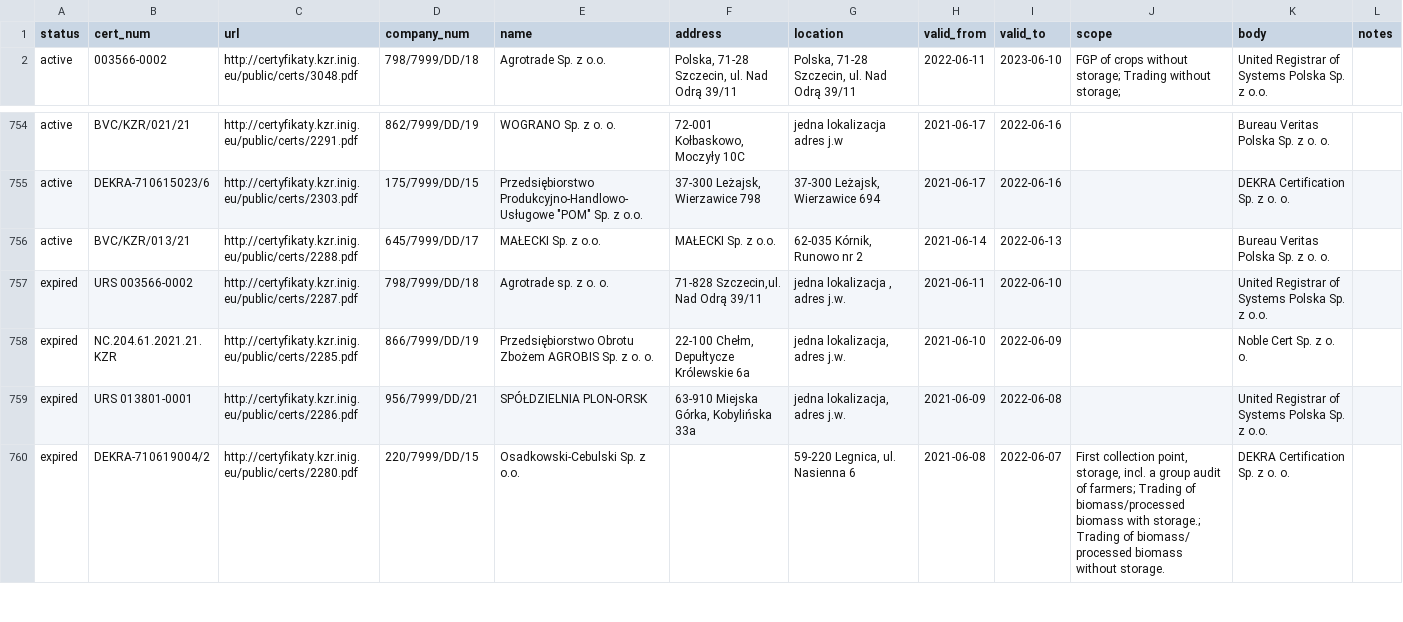
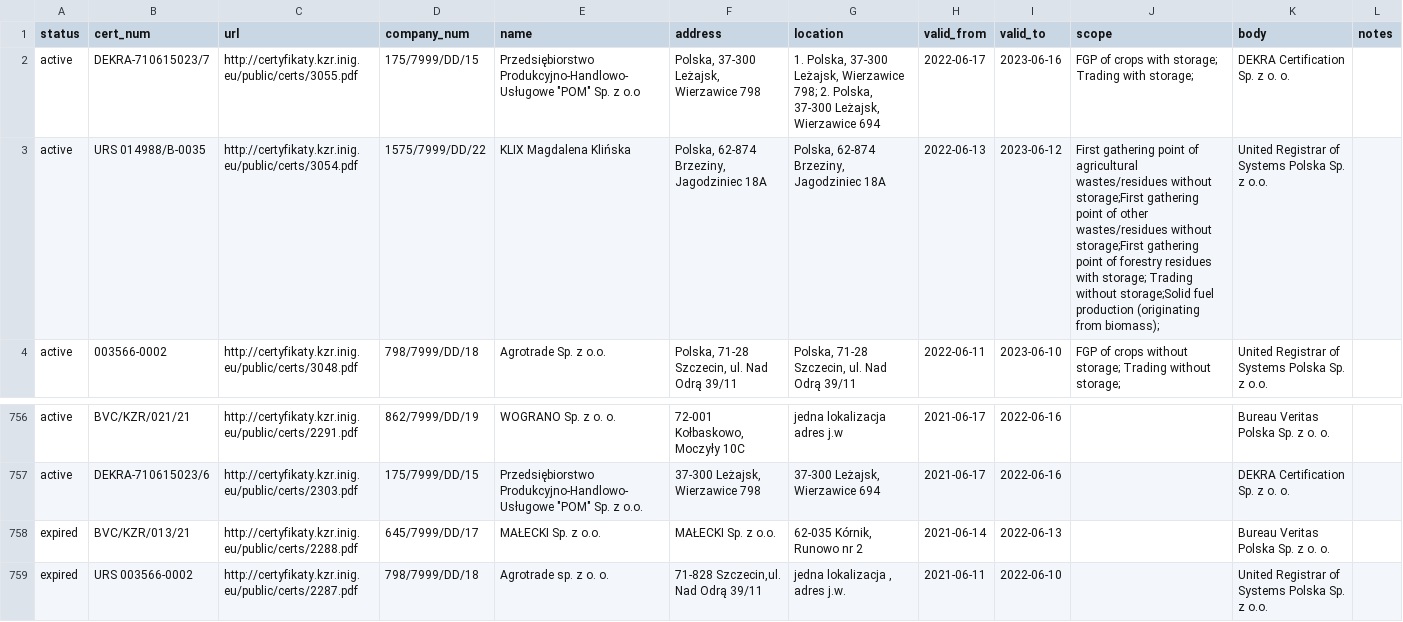
Before and after one commit to jandolezal/certificates, a CSV file: data/kzr.csv, drawn as a sheet; only a part is shown, gaps mark what is left out; the shorter side is filled out with more unchanged rows.

```diff
--- a/data/kzr.csv
+++ b/data/kzr.csv
@@ -1,2 +1,4 @@
 status,cert_num,url,company_num,name,address,location,valid_from,valid_to,scope,body,notes
+active,DEKRA-710615023/7,http://certyfikaty.kzr.inig.eu/public/certs/3055.pdf,175/7999/DD/15,"Przedsiębiorstwo Produkcyjno-Handlowo-Usługowe ""POM"" Sp. z o.o","Polska, 37-300 Leżajsk, Wierzawice 798","1. Polska, 37-300 Leżajsk, Wierzawice 798; 2. Polska, 37-300 Leżajsk, Wierzawice 694",2022-06-17,2023-06-16,FGP of crops with storage; Trading with storage;,DEKRA Certification Sp. z o. o.,
+active,URS 014988/B-0035,http://certyfikaty.kzr.inig.eu/public/certs/3054.pdf,1575/7999/DD/22,KLIX Magdalena Klińska,"Polska, 62-874 Brzeziny, Jagodziniec 18A","Polska, 62-874 Brzeziny, Jagodziniec 18A",2022-06-13,2023-06-12,First gathering point of agricultural wastes/residues without storage;First gathering point of other wastes/residues without storage;First gathering point of forestry residues with storage; Trading without storage;Solid fuel production (originating from biomass);,United Registrar of Systems Polska Sp. z o.o.,
 active,003566-0002,http://certyfikaty.kzr.inig.eu/public/certs/3048.pdf,798/7999/DD/18,Agrotrade Sp. z o.o.,"Polska, 71-28 Szczecin, ul. Nad Odrą 39/11","Polska, 71-28 Szczecin, ul. Nad Odrą 39/11",2022-06-11,2023-06-10,FGP of crops without storage; Trading without storage;,United Registrar of Systems Polska Sp. z o.o.,
@@ -755,3 +757,3 @@ active,BVC/KZR/021/21,http://certyfikaty.kzr.inig.eu/public/certs/2291.pdf,862/7
 active,DEKRA-710615023/6,http://certyfikaty.kzr.inig.eu/public/certs/2303.pdf,175/7999/DD/15,"Przedsiębiorstwo Produkcyjno-Handlowo-Usługowe ""POM"" Sp. z o.o.","37-300 Leżajsk, Wierzawice 798","37-300 Leżajsk, Wierzawice 694",2021-06-17,2022-06-16,,DEKRA Certification Sp. z o. o.,
-active,BVC/KZR/013/21,http://certyfikaty.kzr.inig.eu/public/certs/2288.pdf,645/7999/DD/17,MAŁECKI Sp. z o.o.,MAŁECKI Sp. z o.o.,"62-035 Kórnik, Runowo nr 2",2021-06-14,2022-06-13,,Bureau Veritas Polska Sp. z o. o.,
+expired,BVC/KZR/013/21,http://certyfikaty.kzr.inig.eu/public/certs/2288.pdf,645/7999/DD/17,MAŁECKI Sp. z o.o.,MAŁECKI Sp. z o.o.,"62-035 Kórnik, Runowo nr 2",2021-06-14,2022-06-13,,Bureau Veritas Polska Sp. z o. o.,
 expired,URS 003566-0002,http://certyfikaty.kzr.inig.eu/public/certs/2287.pdf,798/7999/DD/18,Agrotrade sp. z o. o.,"71-828 Szczecin,ul. Nad Odrą 39/11","jedna lokalizacja , adres j.w.",2021-06-11,2022-06-10,,United Registrar of Systems Polska Sp. z o.o.,
```
